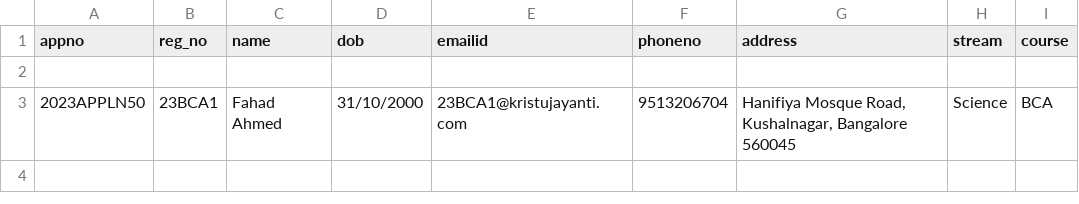
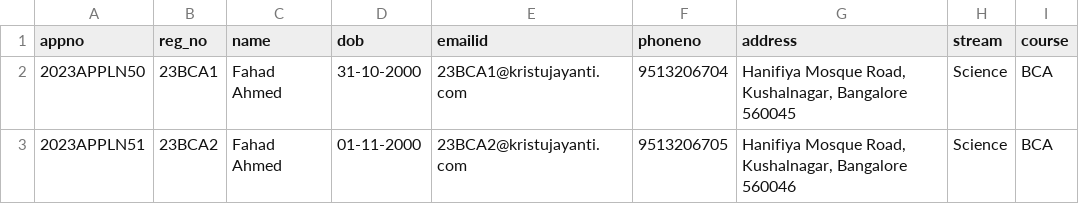
Before and after one commit to fullstack200/Student-Assistant, a CSV file: Data/f_bca.csv, drawn as a sheet.

```diff
--- a/Data/f_bca.csv
+++ b/Data/f_bca.csv
@@ -1,3 +1,3 @@
 appno,reg_no,name,dob,emailid,phoneno,address,stream,course
-
-2023APPLN50,23BCA1,Fahad Ahmed,31/10/2000,23BCA1@kristujayanti.com,9513206704,"Hanifiya Mosque Road, Kushalnagar, Bangalore 560045",Science,BCA
+2023APPLN50,23BCA1,Fahad Ahmed,31-10-2000,23BCA1@kristujayanti.com,9513206704,"Hanifiya Mosque Road, Kushalnagar, Bangalore 560045",Science,BCA
+2023APPLN51,23BCA2,Fahad Ahmed,01-11-2000,23BCA2@kristujayanti.com,9513206705,"Hanifiya Mosque Road, Kushalnagar, Bangalore 560046",Science,BCA
```
Also changed, not shown: 4 other files.
